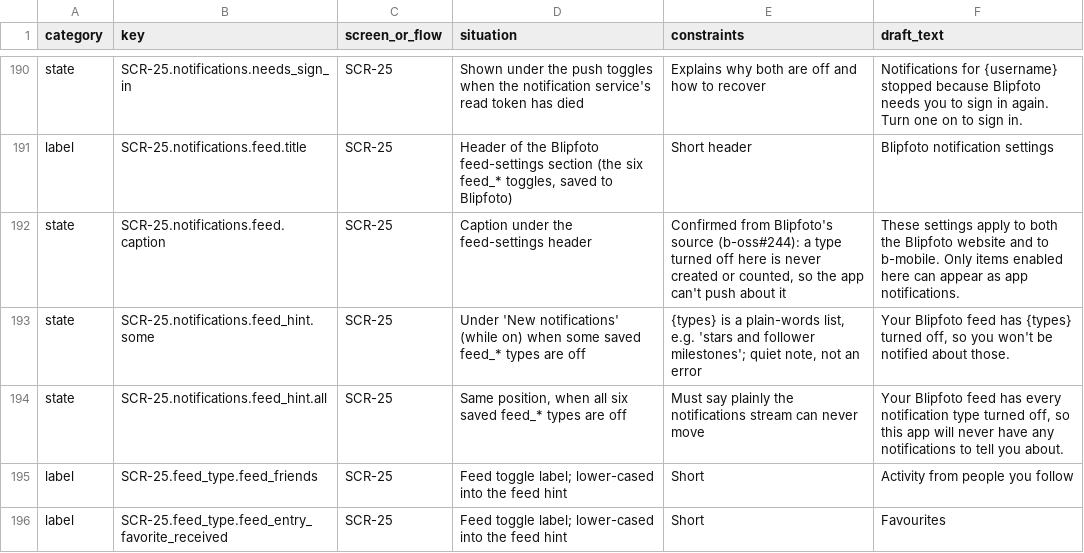
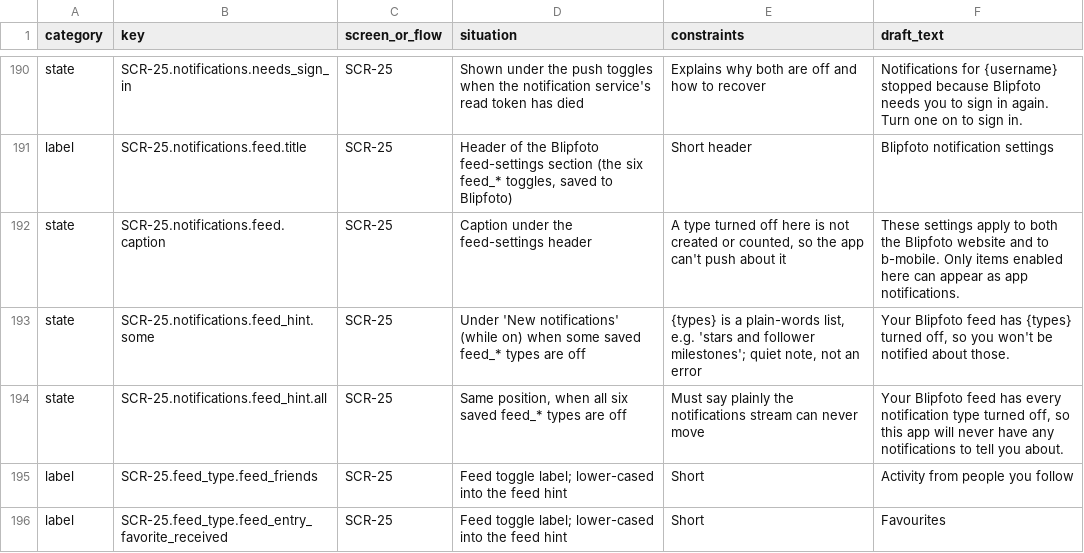
Before and after one commit to IanMStevenson/b-oss, a CSV file: packages/b-mobile/docs/AppSpec/TextStrings.csv, drawn as a sheet; only a part is shown, gaps mark what is left out; the diff names each change by its address in the sheet, - before the commit and + after, or states it on an @@ line.

```diff
--- a/packages/b-mobile/docs/AppSpec/TextStrings.csv
+++ b/packages/b-mobile/docs/AppSpec/TextStrings.csv
-E192 (constraints): Confirmed from Blipfoto's source (b-oss#244): a type turned off here is never created or…
+E192 (constraints): A type turned off here is not created or…
```
Also changed, not shown: 7 other files.
